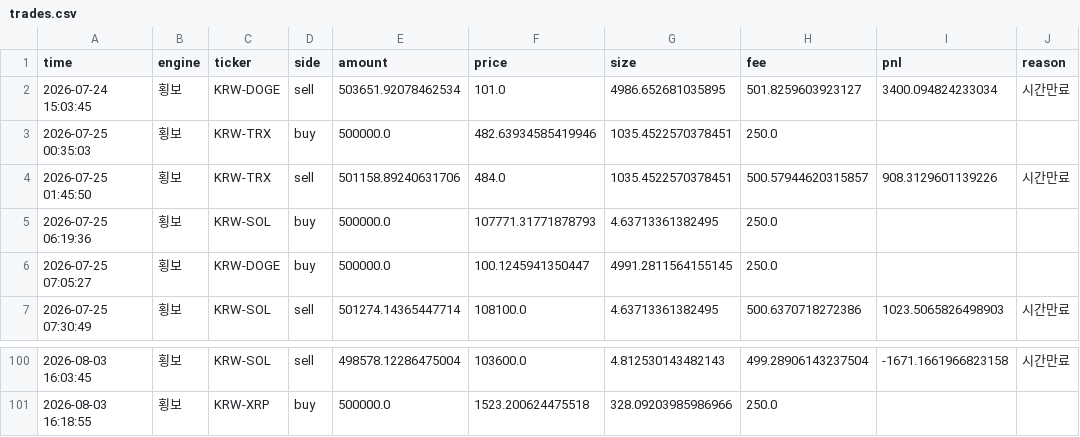
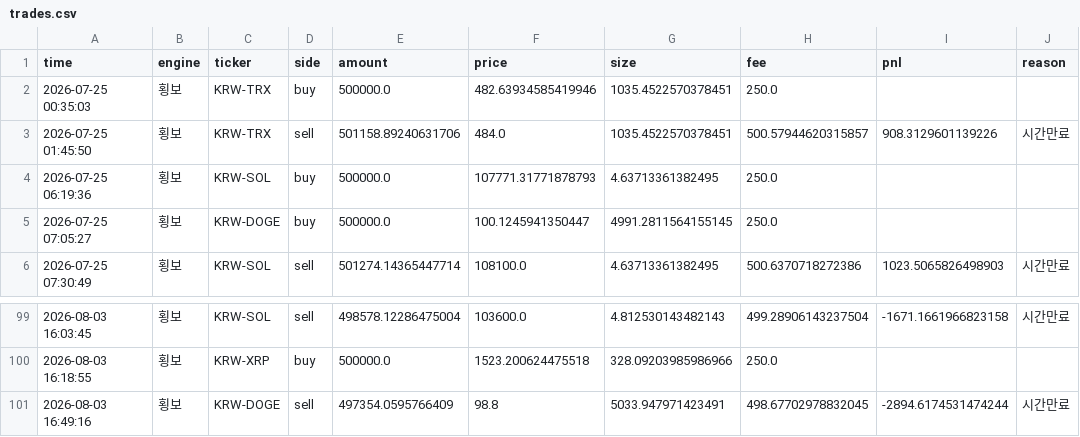
Before and after one commit to reoh97/SuperPro, a CSV file: reports/trades.csv, drawn as a sheet; only a part is shown, gaps mark what is left out; removed rows and columns are numbered as before the commit, all else as after; the diff names each change by its address in the sheet, - before the commit and + after, or states it on an @@ line.

```diff
--- a/reports/trades.csv
+++ b/reports/trades.csv
-row 2: 2026-07-24 15:03:45 | 횡보 | KRW-DOGE | sell | 503651.92078462534 | 101.0 | 4986.652681035895 | 501.8259603923127 | 3400.094824233034 | 시간만료
+row 101: 2026-08-03 16:49:16 | 횡보 | KRW-DOGE | sell | 497354.0595766409 | 98.8 | 5033.947971423491 | 498.67702978832045 | -2894.6174531474244 | 시간만료
```
Also changed, not shown: 1 other file.
